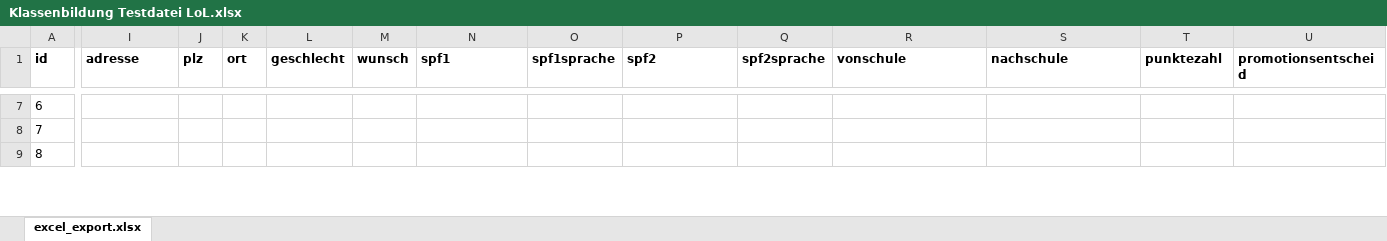
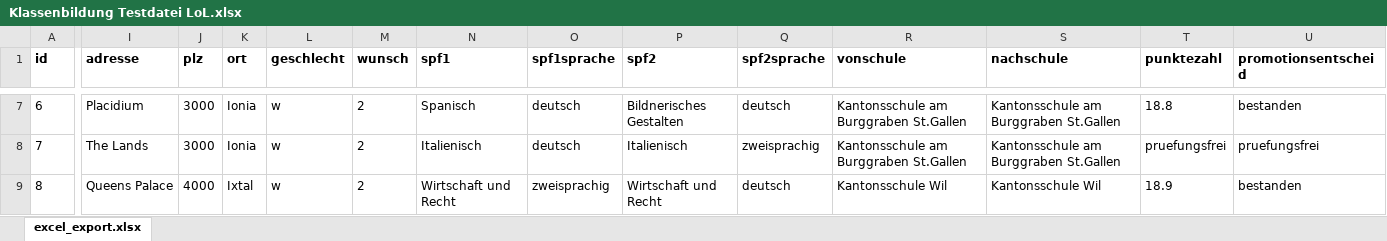
Before and after one commit to YannicSutter/Klassenbildung-AMS, an Excel workbook: Testing/Klassenbildung Testdatei LoL.xlsx, sheet excel_export.xlsx, drawn as a sheet; only a part is shown, gaps mark what is left out; values as stored, in another font and other column widths than the file's, no borders; the diff covers the shown part only; the diff names each change by its address in the sheet, - before the commit and + after, or states it on an @@ line.

Commit message:
Started reading excel file

```diff
--- a/Testing/Klassenbildung Testdatei LoL.xlsx (sheet excel_export.xlsx)
+++ b/Testing/Klassenbildung Testdatei LoL.xlsx (sheet excel_export.xlsx)
-I7 (adresse): (empty)
+I7 (adresse): Placidium
-J7:J8 (plz): (empty)
+J7:J8 (plz): 3000
-K7:K8 (ort): (empty)
+K7:K8 (ort): Ionia
-L7:L9 (geschlecht): (empty)
+L7:L9 (geschlecht): w
-M7:M9 (wunsch): (empty)
+M7:M9 (wunsch): 2
-N7 (spf1): (empty)
+N7 (spf1): Spanisch
-O7:O8 (spf1sprache): (empty)
+O7:O8 (spf1sprache): deutsch
-P7 (spf2): (empty)
+P7 (spf2): Bildnerisches Gestalten
-Q7 (spf2sprache): (empty)
+Q7 (spf2sprache): deutsch
-R7:R8 (vonschule): (empty)
+R7:R8 (vonschule): Kantonsschule am Burggraben St.Gallen
-S7:S8 (nachschule): (empty)
+S7:S8 (nachschule): Kantonsschule am Burggraben St.Gallen
-T7 (punktezahl): (empty)
+T7 (punktezahl): 18.8
-U7 (promotionsentscheid): (empty)
+U7 (promotionsentscheid): bestanden
-I8 (adresse): (empty)
+I8 (adresse): The Lands
-N8 (spf1): (empty)
+N8 (spf1): Italienisch
-P8 (spf2): (empty)
+P8 (spf2): Italienisch
-Q8 (spf2sprache): (empty)
+Q8 (spf2sprache): zweisprachig
-T8 (punktezahl): (empty)
+T8 (punktezahl): pruefungsfrei
-U8 (promotionsentscheid): (empty)
+U8 (promotionsentscheid): pruefungsfrei
-I9 (adresse): (empty)
+I9 (adresse): Queens Palace
-J9 (plz): (empty)
+J9 (plz): 4000
-K9 (ort): (empty)
+K9 (ort): Ixtal
-N9 (spf1): (empty)
+N9 (spf1): Wirtschaft und Recht
-O9 (spf1sprache): (empty)
+O9 (spf1sprache): zweisprachig
-P9 (spf2): (empty)
+P9 (spf2): Wirtschaft und Recht
-Q9 (spf2sprache): (empty)
+Q9 (spf2sprache): deutsch
-R9 (vonschule): (empty)
+R9 (vonschule): Kantonsschule Wil
-S9 (nachschule): (empty)
+S9 (nachschule): Kantonsschule Wil
-T9 (punktezahl): (empty)
+T9 (punktezahl): 18.9
-U9 (promotionsentscheid): (empty)
+U9 (promotionsentscheid): bestanden
```
Also changed, not shown: 109 edited cells elsewhere in this sheet, 3 other files.
